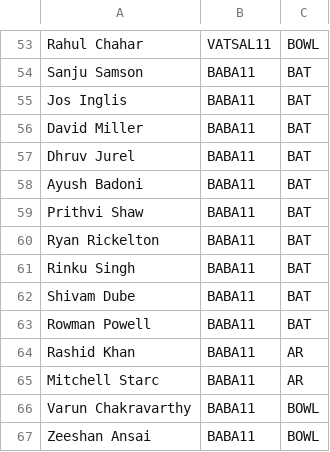
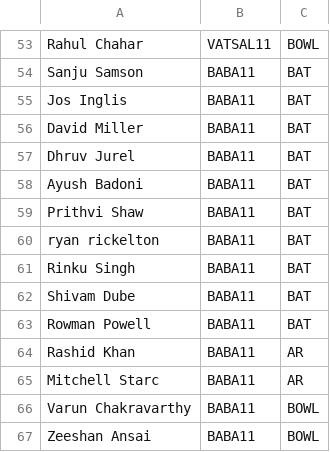
Before and after one commit to pratikalwaysrocks/Wadi-IPL-2026, a CSV file: players.csv, drawn as a sheet; only a part is shown, gaps mark what is left out.

Commit message:
Add files via upload

```diff
--- a/players.csv
+++ b/players.csv
@@ -59,3 +59,3 @@ Ayush Badoni,BABA11,BAT
 Prithvi Shaw,BABA11,BAT
-Ryan Rickelton,BABA11,BAT
+ryan rickelton,BABA11,BAT
 Rinku Singh,BABA11,BAT
```
